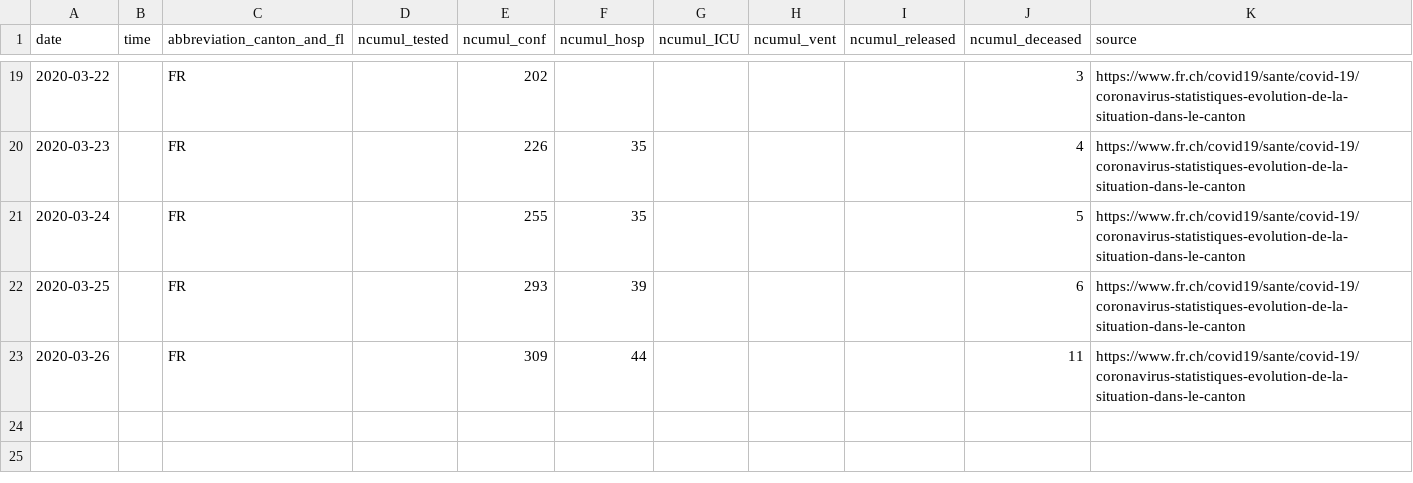
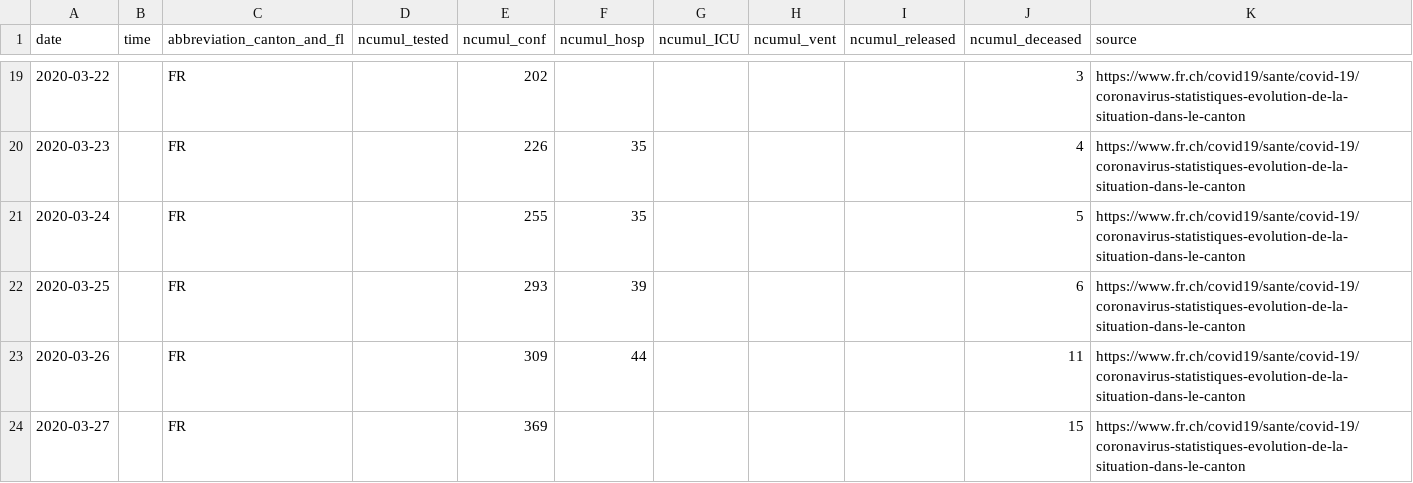
Before and after one commit to zdavatz/covid_19, a CSV file: fallzahlen_kanton_total_csv/COVID19_Fallzahlen_Kanton_FR_total.csv, drawn as a sheet; only a part is shown, gaps mark what is left out.

```diff
--- a/fallzahlen_kanton_total_csv/COVID19_Fallzahlen_Kanton_FR_total.csv
+++ b/fallzahlen_kanton_total_csv/COVID19_Fallzahlen_Kanton_FR_total.csv
@@ -23 +23,2 @@ date,time,abbreviation_canton_and_fl,ncumul_tested,ncumul_conf,ncumul_hosp,ncumu
 2020-03-26,"",FR,"",309,44,"","","",11,https://www.fr.ch/covid19/sante/covid-19/coronavirus-statistiques-evolution-de-la-situation-dans-le-canton
+2020-03-27,"",FR,,369,,,,,15,https://www.fr.ch/covid19/sante/covid-19/coronavirus-statistiques-evolution-de-la-situation-dans-le-canton
```
